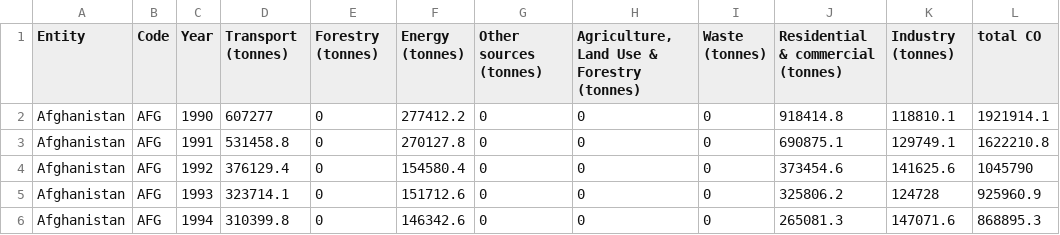
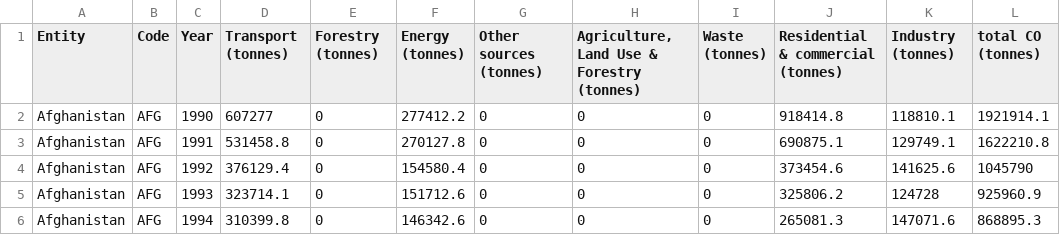
Before and after one commit to grisselfaura/Milestone-Second-Project-Interactive-Frontend-Development, a CSV file: data/global-carbon-dioxide-emissions-by-sector_CLEAN.csv, drawn as a sheet; only a part is shown.

Commit message:
clean data update 2

```diff
--- a/data/global-carbon-dioxide-emissions-by-sector_CLEAN.csv
+++ b/data/global-carbon-dioxide-emissions-by-sector_CLEAN.csv
@@ -1,2 +1,2 @@
-Entity,Code,Year,Transport (tonnes),Forestry (tonnes),Energy (tonnes),Other sources (tonnes),"Agriculture, Land Use & Forestry (tonnes)",Waste (tonnes),Residential & commercial (tonnes),Industry (tonnes),total CO
+Entity,Code,Year,Transport (tonnes),Forestry (tonnes),Energy (tonnes),Other sources (tonnes),"Agriculture, Land Use & Forestry (tonnes)",Waste (tonnes),Residential & commercial (tonnes),Industry (tonnes),total CO (tonnes)
 Afghanistan,AFG,1990,607277,0,277412.2,0,0,0,918414.8,118810.1,1921914.1
```
Also changed, not shown: 1 other file.
